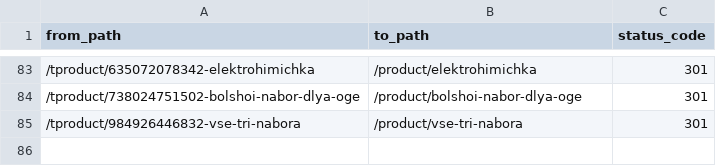
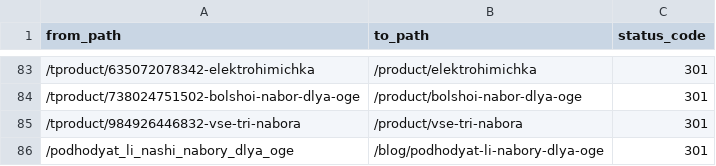
Before and after one commit to icekryptor/ximi4ka-shop, a CSV file: api/data/tilda-redirects.csv, drawn as a sheet; only a part is shown, gaps mark what is left out.

```diff
--- a/api/data/tilda-redirects.csv
+++ b/api/data/tilda-redirects.csv
@@ -85 +85,2 @@ from_path,to_path,status_code
 /tproduct/984926446832-vse-tri-nabora,/product/vse-tri-nabora,301
+/podhodyat_li_nashi_nabory_dlya_oge,/blog/podhodyat-li-nabory-dlya-oge,301
```
Also changed, not shown: 5 other files.
